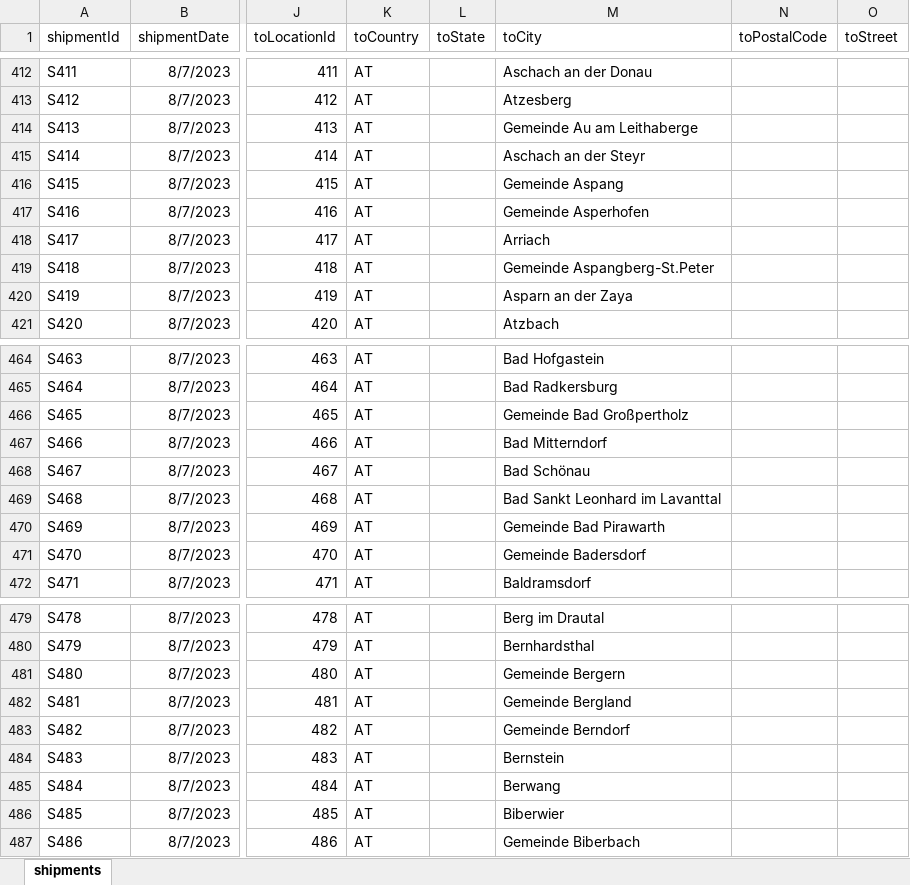
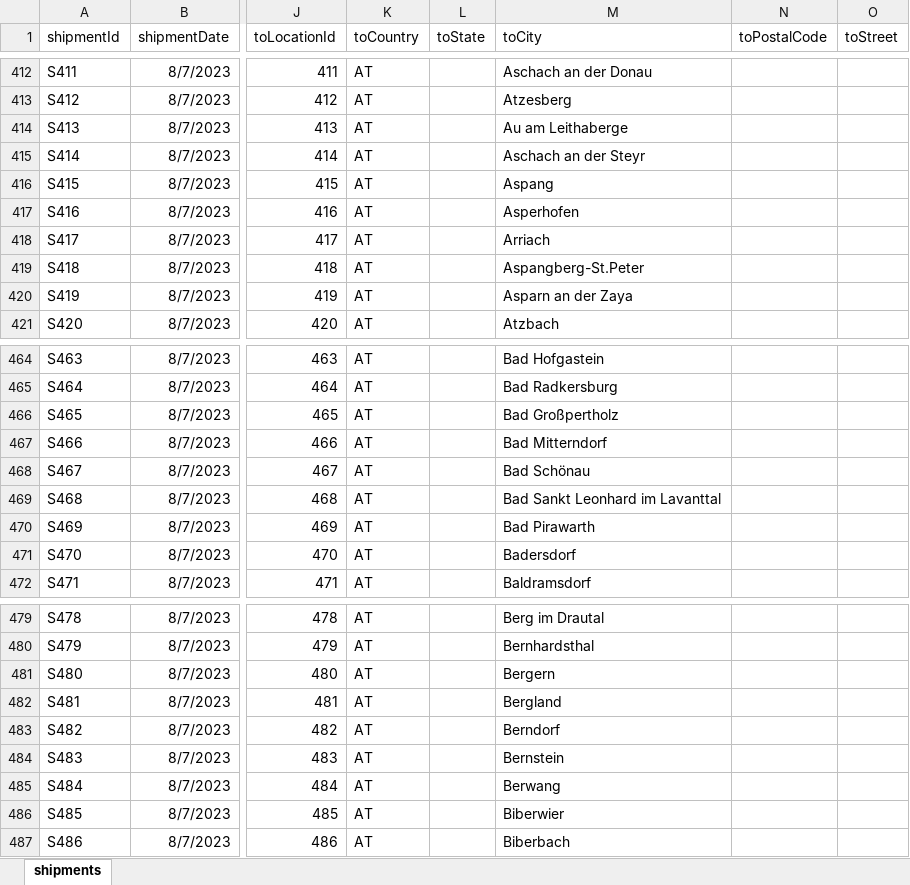
Before and after one commit to log-hub/log-hub-python, an Excel workbook: pyloghub/sample_data/freightMatrixAddresses.xlsx, sheet shipments, drawn as a sheet; only a part is shown, gaps mark what is left out; values as stored, in another font and other column widths than the file's, no borders; table styles not drawn; the diff covers the shown part only; the diff names each change by its address in the sheet, - before the commit and + after, or states it on an @@ line.

```diff
--- a/pyloghub/sample_data/freightMatrixAddresses.xlsx (sheet shipments)
+++ b/pyloghub/sample_data/freightMatrixAddresses.xlsx (sheet shipments)
-M414 (toCity): Gemeinde Au am Leithaberge
+M414 (toCity): Au am Leithaberge
-M416 (toCity): Gemeinde Aspang
+M416 (toCity): Aspang
-M417 (toCity): Gemeinde Asperhofen
+M417 (toCity): Asperhofen
-M419 (toCity): Gemeinde Aspangberg-St.Peter
+M419 (toCity): Aspangberg-St.Peter
-M466 (toCity): Gemeinde Bad Großpertholz
+M466 (toCity): Bad Großpertholz
-M470 (toCity): Gemeinde Bad Pirawarth
+M470 (toCity): Bad Pirawarth
-M471 (toCity): Gemeinde Badersdorf
+M471 (toCity): Badersdorf
-M481 (toCity): Gemeinde Bergern
+M481 (toCity): Bergern
-M482 (toCity): Gemeinde Bergland
+M482 (toCity): Bergland
-M483 (toCity): Gemeinde Berndorf
+M483 (toCity): Berndorf
-M487 (toCity): Gemeinde Biberbach
+M487 (toCity): Biberbach
```
Also changed, not shown: 19 edited cells elsewhere in this sheet, pyloghub/sample_data/MilkrunPlusSampleDataAddresses.xlsx, pyloghub/sample_data/MilkrunPlusSampleDataReverse.xlsx.
